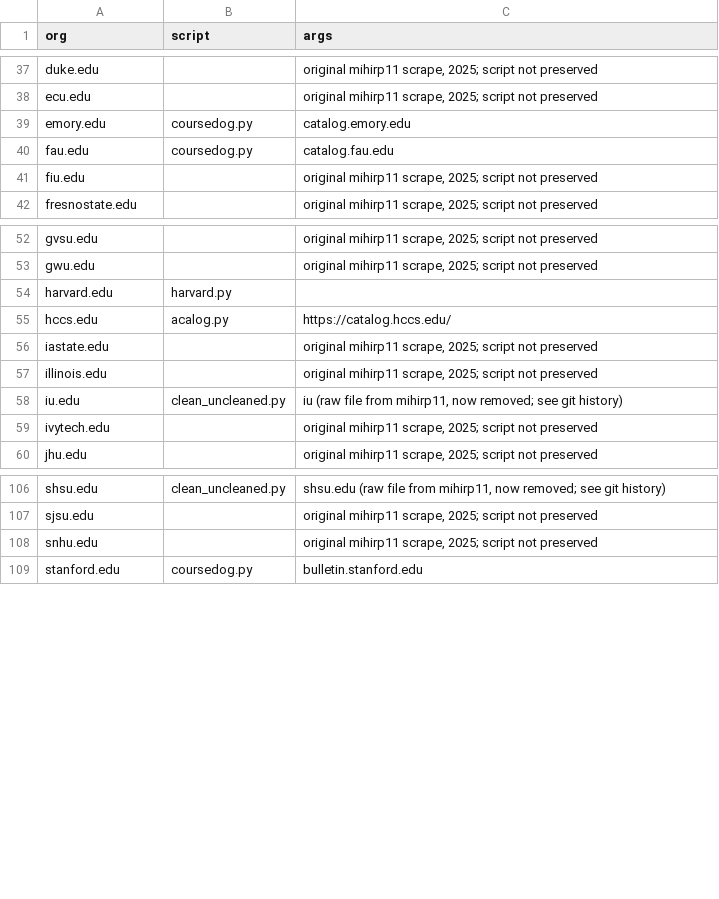
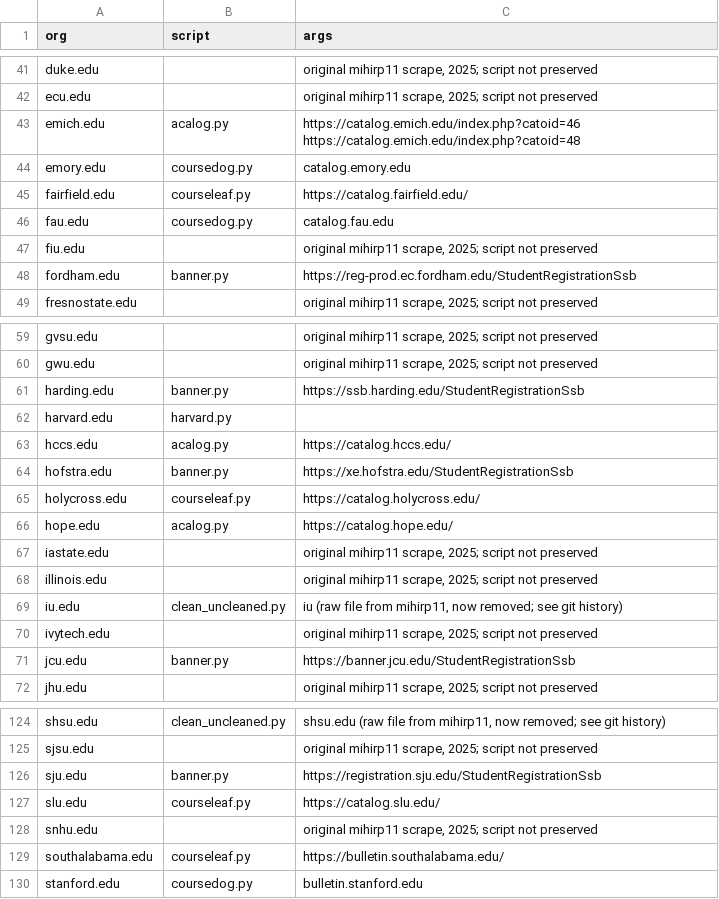
Before and after one commit to Knowt/course_data, a CSV file: scraper/sources.csv, drawn as a sheet; only a part is shown, gaps mark what is left out; the diff covers the shown part only; the diff names each change by its address in the sheet, - before the commit and + after, or states it on an @@ line.

```diff
--- a/scraper/sources.csv
+++ b/scraper/sources.csv
+row 43: emich.edu | acalog.py | https://catalog.emich.edu/index.php?catoid=46 https://catalog.emich.edu/index.php?catoid=48
+row 45: fairfield.edu | courseleaf.py | https://catalog.fairfield.edu/
+row 48: fordham.edu | banner.py | https://reg-prod.ec.fordham.edu/StudentRegistrationSsb
+row 61: harding.edu | banner.py | https://ssb.harding.edu/StudentRegistrationSsb
+row 64: hofstra.edu | banner.py | https://xe.hofstra.edu/StudentRegistrationSsb
+row 65: holycross.edu | courseleaf.py | https://catalog.holycross.edu/
+row 66: hope.edu | acalog.py | https://catalog.hope.edu/
+row 71: jcu.edu | banner.py | https://banner.jcu.edu/StudentRegistrationSsb
+row 126: sju.edu | banner.py | https://registration.sju.edu/StudentRegistrationSsb
+row 127: slu.edu | courseleaf.py | https://catalog.slu.edu/
+row 129: southalabama.edu | courseleaf.py | https://bulletin.southalabama.edu/
```
Also changed, not shown: 22 added rows elsewhere in this file, 36 other files.
